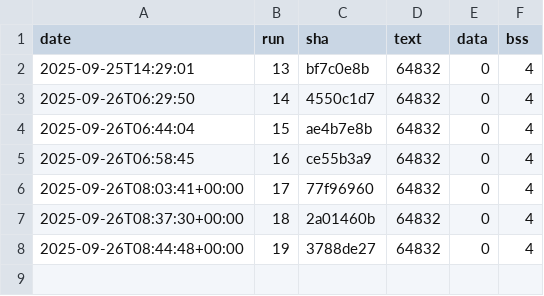
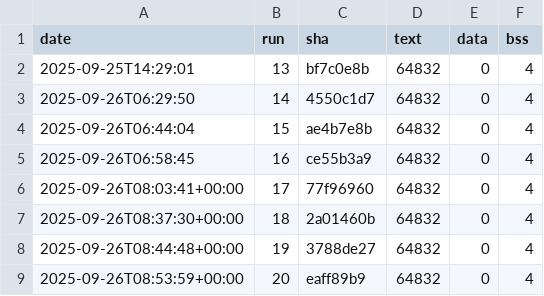
Before and after one commit to eProsima/Micro-XRCE-DDS-Client, a CSV file: ci/metrics/memory/complete_profile_timeseries.csv, drawn as a sheet; the diff names each change by its address in the sheet, - before the commit and + after, or states it on an @@ line.

```diff
--- a/ci/metrics/memory/complete_profile_timeseries.csv
+++ b/ci/metrics/memory/complete_profile_timeseries.csv
+row 9: 2025-09-26T08:53:59+00:00 | 20 | eaff89b9 | 64832 | 0 | 4
```
Also changed, not shown: ci/metrics/memory/core_profile_timeseries.csv, ci/metrics/memory/profiles_bss_timeseries.csv, 3 other files.
